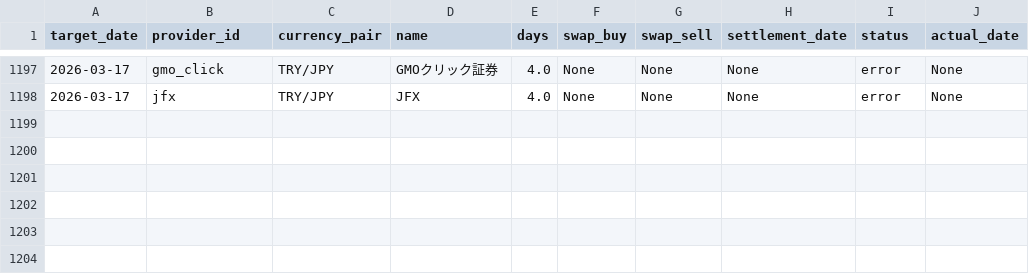
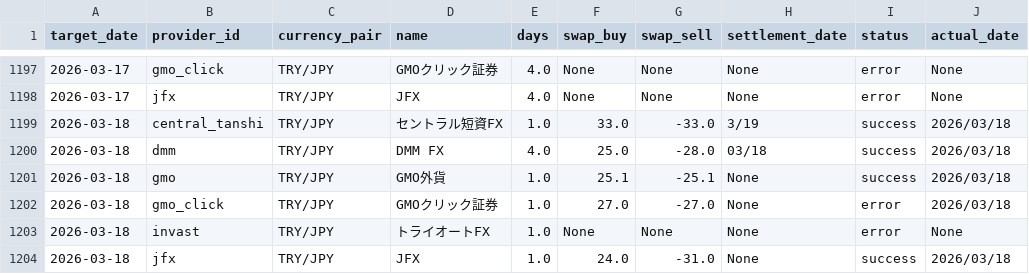
Before and after one commit to pcjidouka-spec/lira-watch-public-jp, a CSV file: public/data/master_history_try.csv, drawn as a sheet; only a part is shown, gaps mark what is left out.

```diff
--- a/public/data/master_history_try.csv
+++ b/public/data/master_history_try.csv
@@ -1198 +1198,7 @@ target_date,provider_id,currency_pair,name,days,swap_buy,swap_sell,settlement_da
 2026-03-17,jfx,TRY/JPY,JFX,4.0,None,None,None,error,None
+2026-03-18,central_tanshi,TRY/JPY,セントラル短資FX,1.0,33.0,-33.0,3/19,success,2026/03/18
+2026-03-18,dmm,TRY/JPY,DMM FX,4.0,25.0,-28.0,03/18,success,2026/03/18
+2026-03-18,gmo,TRY/JPY,GMO外貨,1.0,25.1,-25.1,None,success,2026/03/18
+2026-03-18,gmo_click,TRY/JPY,GMOクリック証券,1.0,27.0,-27.0,None,error,2026/03/18
+2026-03-18,invast,TRY/JPY,トライオートFX,1.0,None,None,None,error,None
+2026-03-18,jfx,TRY/JPY,JFX,1.0,24.0,-31.0,None,success,2026/03/18
```
Also changed, not shown: public/data/master_history_mxn.csv, public/data/master_history_usd.csv, 3 other files.
